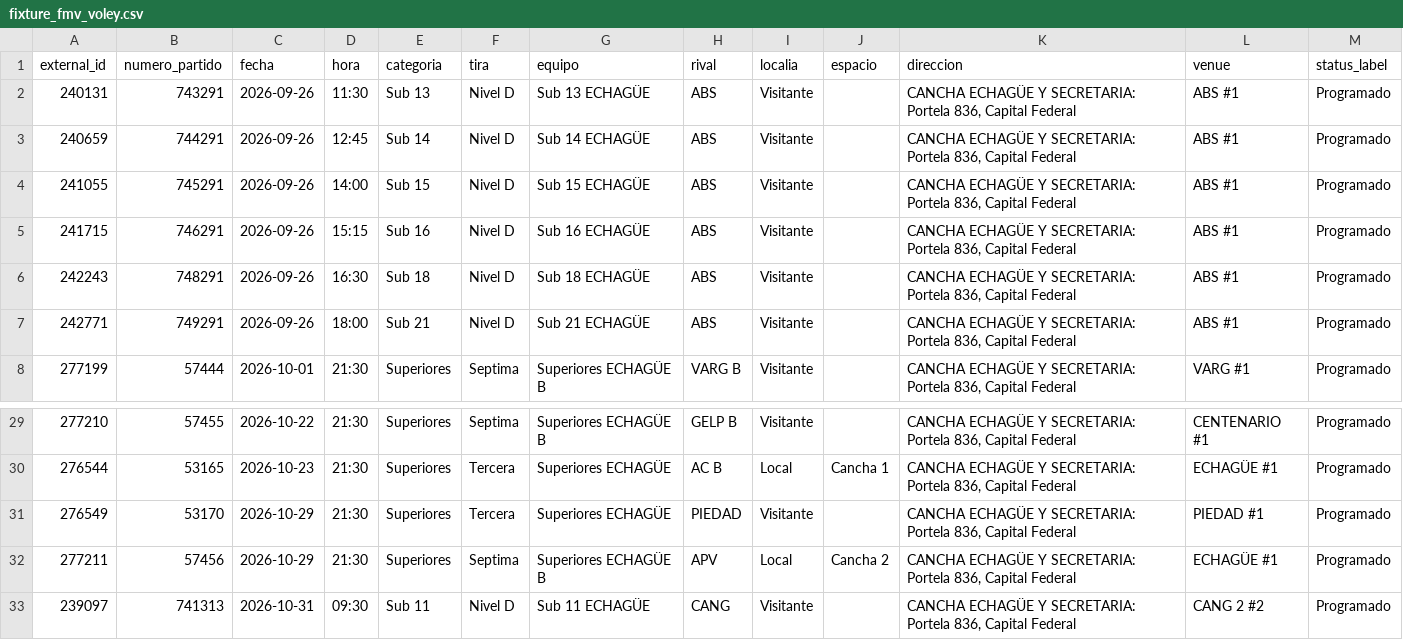
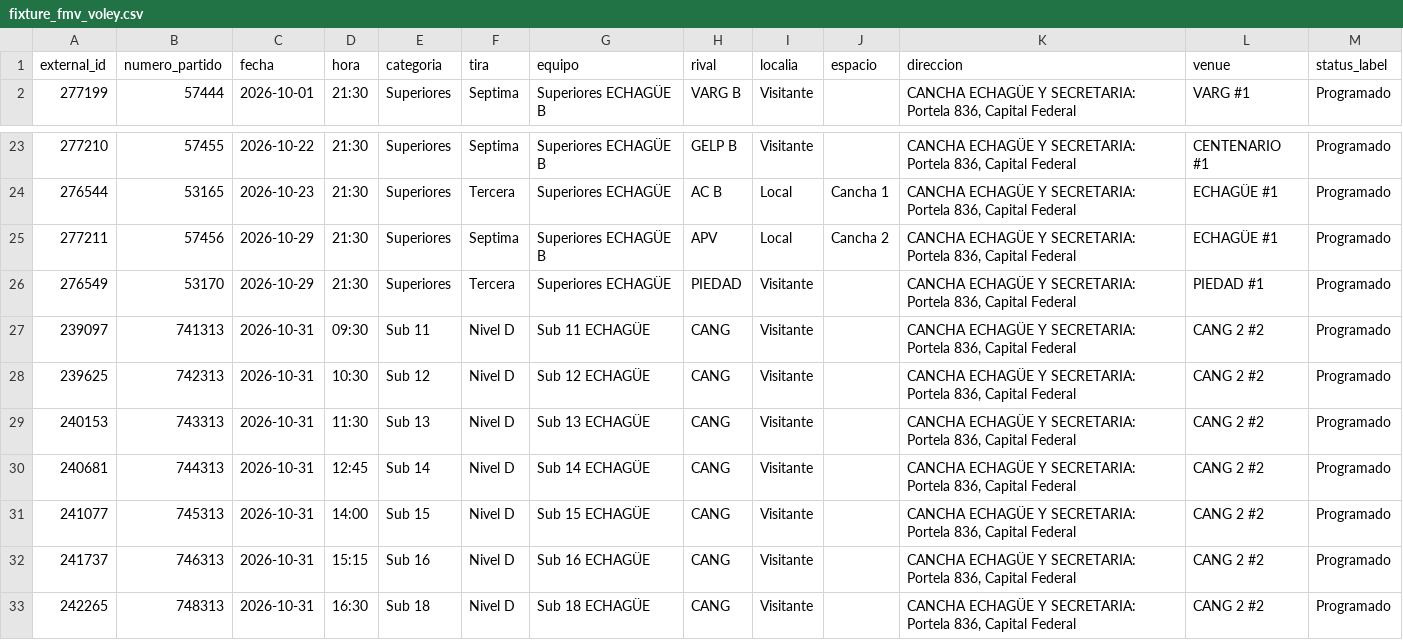
Before and after one commit to fblasco1/fmv_voley_ges, a CSV file: outputs/echague/fixture_fmv_voley.csv, drawn as a sheet; only a part is shown, gaps mark what is left out; the shorter side is filled out with more unchanged rows.

```diff
--- a/outputs/echague/fixture_fmv_voley.csv
+++ b/outputs/echague/fixture_fmv_voley.csv
@@ -1,8 +1,2 @@
 external_id,numero_partido,fecha,hora,categoria,tira,equipo,rival,localia,espacio,direccion,venue,status_label
-240131,743291,2026-09-26,11:30,Sub 13,Nivel D,Sub 13 ECHAGÜE,ABS,Visitante,,"CANCHA ECHAGÜE Y SECRETARIA: Portela 836, Capital Federal",ABS #1,Programado
-240659,744291,2026-09-26,12:45,Sub 14,Nivel D,Sub 14 ECHAGÜE,ABS,Visitante,,"CANCHA ECHAGÜE Y SECRETARIA: Portela 836, Capital Federal",ABS #1,Programado
-241055,745291,2026-09-26,14:00,Sub 15,Nivel D,Sub 15 ECHAGÜE,ABS,Visitante,,"CANCHA ECHAGÜE Y SECRETARIA: Portela 836, Capital Federal",ABS #1,Programado
-241715,746291,2026-09-26,15:15,Sub 16,Nivel D,Sub 16 ECHAGÜE,ABS,Visitante,,"CANCHA ECHAGÜE Y SECRETARIA: Portela 836, Capital Federal",ABS #1,Programado
-242243,748291,2026-09-26,16:30,Sub 18,Nivel D,Sub 18 ECHAGÜE,ABS,Visitante,,"CANCHA ECHAGÜE Y SECRETARIA: Portela 836, Capital Federal",ABS #1,Programado
-242771,749291,2026-09-26,18:00,Sub 21,Nivel D,Sub 21 ECHAGÜE,ABS,Visitante,,"CANCHA ECHAGÜE Y SECRETARIA: Portela 836, Capital Federal",ABS #1,Programado
 277199,57444,2026-10-01,21:30,Superiores,Septima,Superiores ECHAGÜE B,VARG B,Visitante,,"CANCHA ECHAGÜE Y SECRETARIA: Portela 836, Capital Federal",VARG #1,Programado
@@ -30,4 +24,4 @@ external_id,numero_partido,fecha,hora,categoria,tira,equipo,rival,localia,espaci
 276544,53165,2026-10-23,21:30,Superiores,Tercera,Superiores ECHAGÜE,AC B,Local,Cancha 1,"CANCHA ECHAGÜE Y SECRETARIA: Portela 836, Capital Federal",ECHAGÜE #1,Programado
+277211,57456,2026-10-29,21:30,Superiores,Septima,Superiores ECHAGÜE B,APV,Local,Cancha 2,"CANCHA ECHAGÜE Y SECRETARIA: Portela 836, Capital Federal",ECHAGÜE #1,Programado
 276549,53170,2026-10-29,21:30,Superiores,Tercera,Superiores ECHAGÜE,PIEDAD,Visitante,,"CANCHA ECHAGÜE Y SECRETARIA: Portela 836, Capital Federal",PIEDAD #1,Programado
-277211,57456,2026-10-29,21:30,Superiores,Septima,Superiores ECHAGÜE B,APV,Local,Cancha 2,"CANCHA ECHAGÜE Y SECRETARIA: Portela 836, Capital Federal",ECHAGÜE #1,Programado
 239097,741313,2026-10-31,09:30,Sub 11,Nivel D,Sub 11 ECHAGÜE,CANG,Visitante,,"CANCHA ECHAGÜE Y SECRETARIA: Portela 836, Capital Federal",CANG 2 #2,Programado
```
Also changed, not shown: 1 other file.
